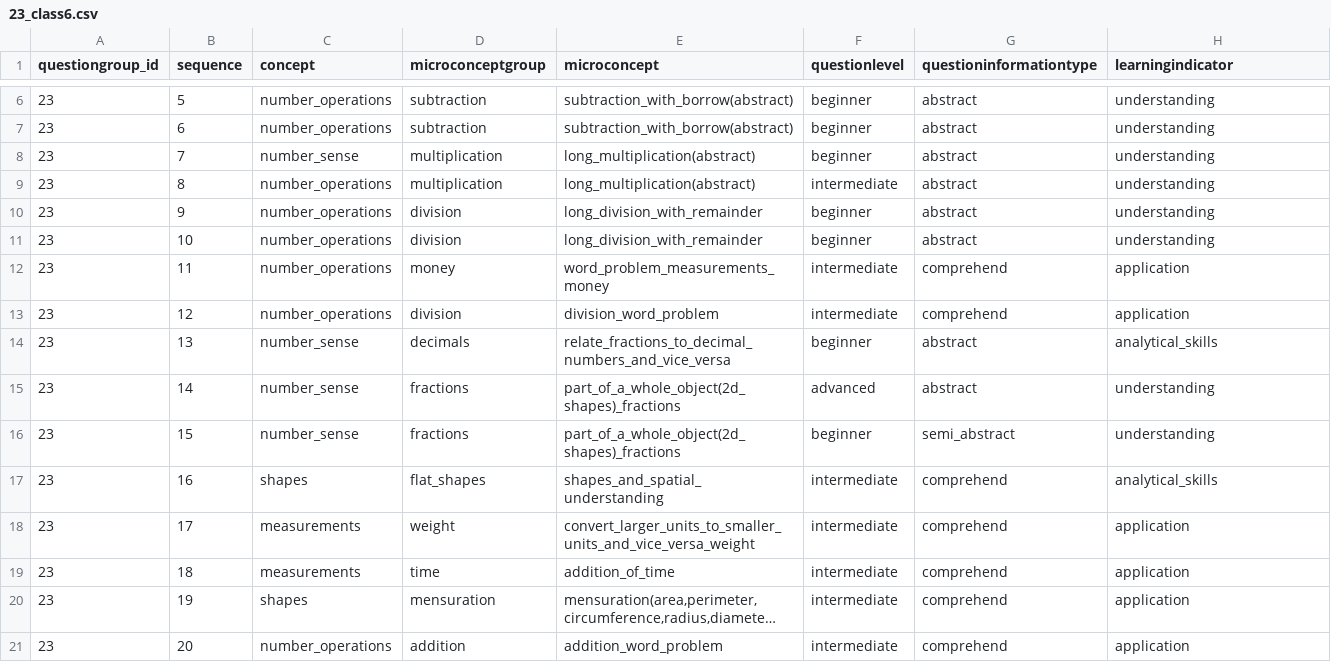
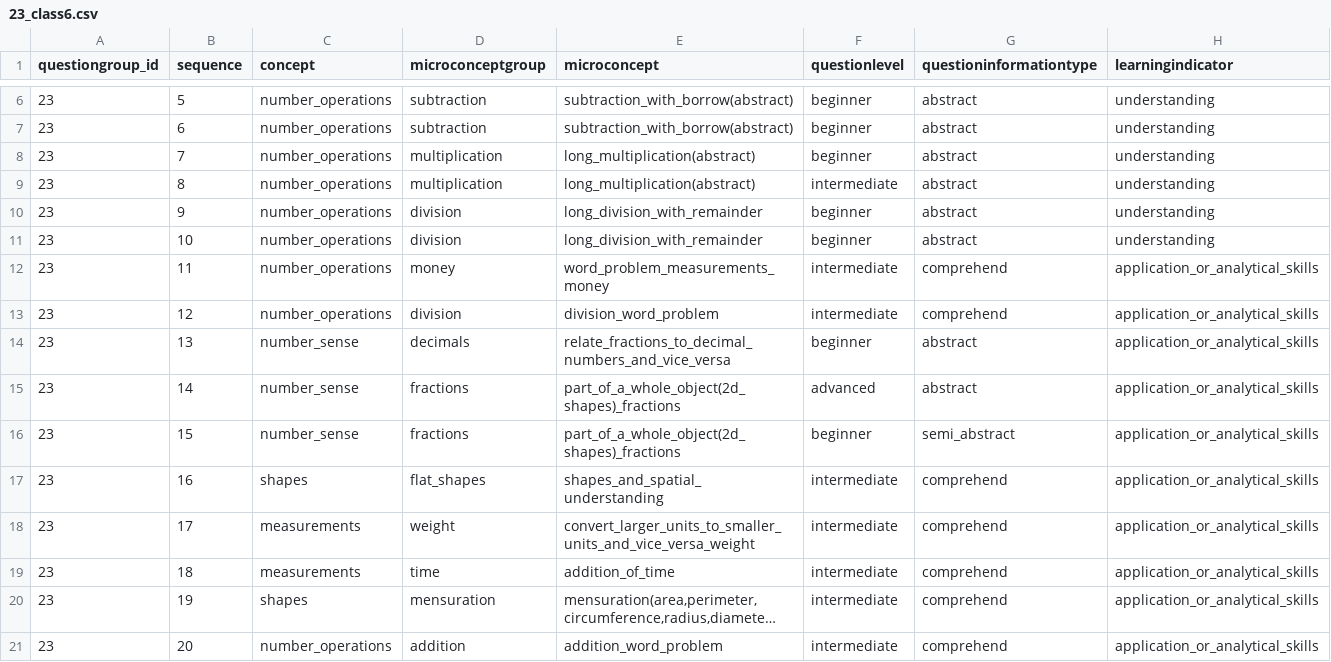
Before and after one commit to klpdotorg/ilp, a CSV file: apps/assessments/management/commands/csv/gpcontest_concepts/update_questiondetails/23_class6.csv, drawn as a sheet; only a part is shown, gaps mark what is left out; long unchanged cells end in …; the diff names each change by its address in the sheet, - before the commit and + after, or states it on an @@ line.

Commit message:
Update 23_class6.csv

```diff
--- a/apps/assessments/management/commands/csv/gpcontest_concepts/update_questiondetails/23_class6.csv
+++ b/apps/assessments/management/commands/csv/gpcontest_concepts/update_questiondetails/23_class6.csv
-C8 (concept): number_sense
+C8 (concept): number_operations
-H12:H13 (learningindicator): application
+H12:H13 (learningindicator): application_or_analytical_skills
-H14 (learningindicator): analytical_skills
+H14 (learningindicator): application_or_analytical_skills
-H15:H16 (learningindicator): understanding
+H15:H16 (learningindicator): application_or_analytical_skills
-H17 (learningindicator): analytical_skills
+H17 (learningindicator): application_or_analytical_skills
-H18:H21 (learningindicator): application
+H18:H21 (learningindicator): application_or_analytical_skills
```
